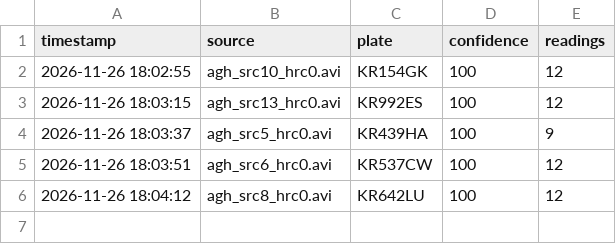
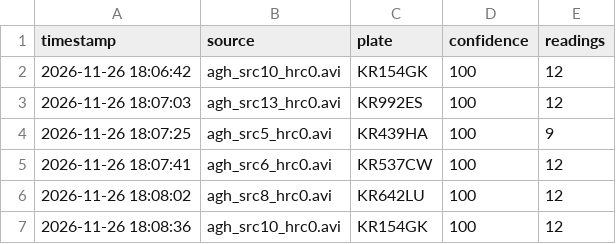
Before and after one commit to scientiac/alpr-dash, a CSV file: plates.csv, drawn as a sheet.

```diff
--- a/plates.csv
+++ b/plates.csv
@@ -1,6 +1,7 @@
 timestamp,source,plate,confidence,readings
-2026-11-26 18:02:55,agh_src10_hrc0.avi,KR154GK,100,12
-2026-11-26 18:03:15,agh_src13_hrc0.avi,KR992ES,100,12
-2026-11-26 18:03:37,agh_src5_hrc0.avi,KR439HA,100,9
-2026-11-26 18:03:51,agh_src6_hrc0.avi,KR537CW,100,12
-2026-11-26 18:04:12,agh_src8_hrc0.avi,KR642LU,100,12
+2026-11-26 18:06:42,agh_src10_hrc0.avi,KR154GK,100,12
+2026-11-26 18:07:03,agh_src13_hrc0.avi,KR992ES,100,12
+2026-11-26 18:07:25,agh_src5_hrc0.avi,KR439HA,100,9
+2026-11-26 18:07:41,agh_src6_hrc0.avi,KR537CW,100,12
+2026-11-26 18:08:02,agh_src8_hrc0.avi,KR642LU,100,12
+2026-11-26 18:08:36,agh_src10_hrc0.avi,KR154GK,100,12
```
Also changed, not shown: 1 other file.
